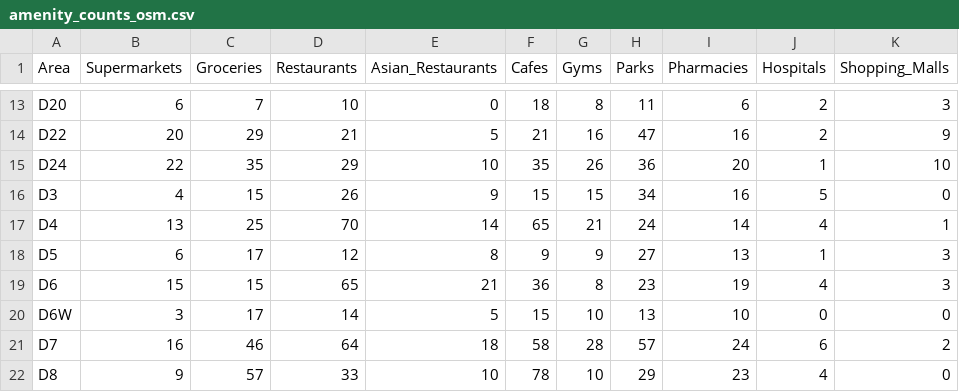
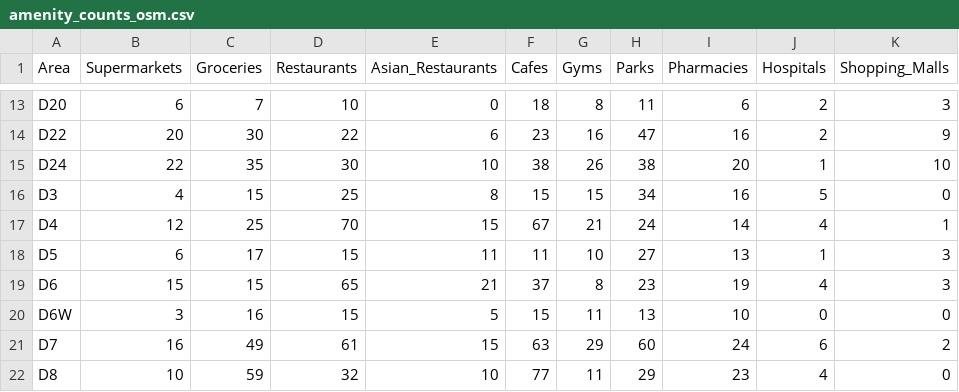
Before and after one commit to Sandyshor/Msc-Group-Project-Team-1, a CSV file: Data/amenity_counts_osm.csv, drawn as a sheet; only a part is shown, gaps mark what is left out; the diff covers the shown part only; the diff names each change by its address in the sheet, - before the commit and + after, or states it on an @@ line.

```diff
--- a/Data/amenity_counts_osm.csv
+++ b/Data/amenity_counts_osm.csv
-C14 (Groceries): 29
+C14 (Groceries): 30
-D14 (Restaurants): 21
+D14 (Restaurants): 22
-E14 (Asian_Restaurants): 5
+E14 (Asian_Restaurants): 6
-F14 (Cafes): 21
+F14 (Cafes): 23
-D15 (Restaurants): 29
+D15 (Restaurants): 30
-F15 (Cafes): 35
+F15 (Cafes): 38
-H15 (Parks): 36
+H15 (Parks): 38
-D16 (Restaurants): 26
+D16 (Restaurants): 25
-E16 (Asian_Restaurants): 9
+E16 (Asian_Restaurants): 8
-B17 (Supermarkets): 13
+B17 (Supermarkets): 12
-E17 (Asian_Restaurants): 14
+E17 (Asian_Restaurants): 15
-F17 (Cafes): 65
+F17 (Cafes): 67
-D18 (Restaurants): 12
+D18 (Restaurants): 15
-E18 (Asian_Restaurants): 8
+E18 (Asian_Restaurants): 11
-F18 (Cafes): 9
+F18 (Cafes): 11
-G18 (Gyms): 9
+G18 (Gyms): 10
-F19 (Cafes): 36
+F19 (Cafes): 37
-C20 (Groceries): 17
+C20 (Groceries): 16
-D20 (Restaurants): 14
+D20 (Restaurants): 15
-G20 (Gyms): 10
+G20 (Gyms): 11
-C21 (Groceries): 46
+C21 (Groceries): 49
-D21 (Restaurants): 64
+D21 (Restaurants): 61
-E21 (Asian_Restaurants): 18
+E21 (Asian_Restaurants): 15
-F21 (Cafes): 58
+F21 (Cafes): 63
-G21 (Gyms): 28
+G21 (Gyms): 29
-H21 (Parks): 57
+H21 (Parks): 60
-B22 (Supermarkets): 9
+B22 (Supermarkets): 10
-C22 (Groceries): 57
+C22 (Groceries): 59
-D22 (Restaurants): 33
+D22 (Restaurants): 32
-F22 (Cafes): 78
+F22 (Cafes): 77
-G22 (Gyms): 10
+G22 (Gyms): 11
```
Also changed, not shown: 37 edited cells elsewhere in this file, Data/amenities_osm.csv.
